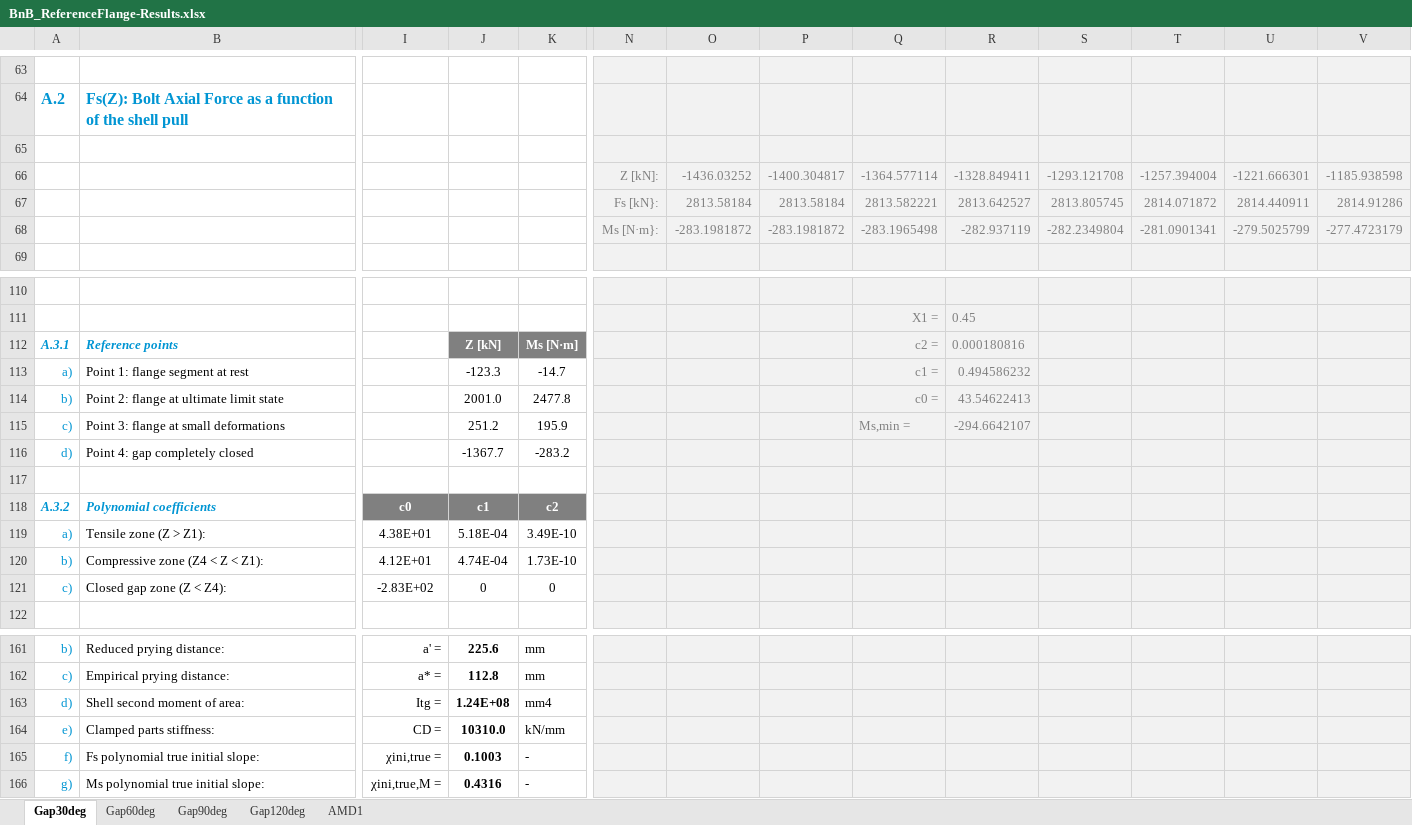
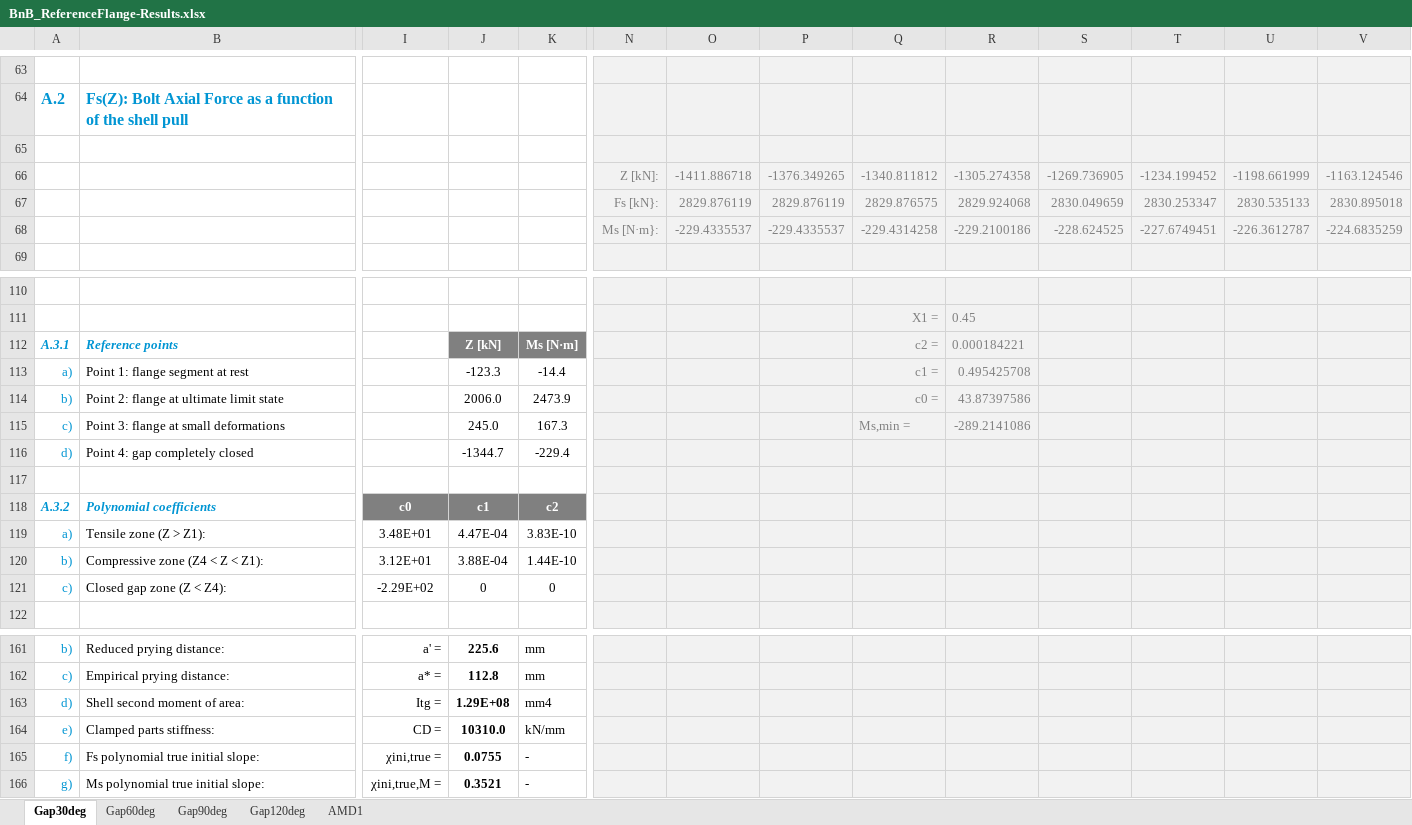
Before and after one commit to kcibv/pyflange, an Excel workbook: validations/flangesegments.PolynomialLFlangeSegment/BnB_ReferenceFlange-Results.xlsx, sheet Gap30deg, drawn as a sheet; only a part is shown, gaps mark what is left out; values as stored, in another font and other column widths than the file's, no borders; charts and pictures and conditional formats not drawn; removed rows and columns are numbered as before the commit, all else as after; rows hold the shown columns only; the diff covers the shown part only; the diff names each change by its address in the sheet, - before the commit and + after, or states it on an @@ line.

```diff
--- a/validations/flangesegments.PolynomialLFlangeSegment/BnB_ReferenceFlange-Results.xlsx (sheet Gap30deg)
+++ b/validations/flangesegments.PolynomialLFlangeSegment/BnB_ReferenceFlange-Results.xlsx (sheet Gap30deg)
-row 66:  |  |  |  |  | Z [kN]: | -1436.03252 | -1400.304817 | -1364.577114 | -1328.849411 | -1293.121708 | -1257.394004 | -1221.666301 | -1185.938598
-row 67:  |  |  |  |  | Fs [kN}: | 2813.58184 | 2813.58184 | 2813.582221 | 2813.642527 | 2813.805745 | 2814.071872 | 2814.440911 | 2814.91286
-row 68:  |  |  |  |  | Ms [N·m}: | -283.1981872 | -283.1981872 | -283.1965498 | -282.937119 | -282.2349804 | -281.0901341 | -279.5025799 | -277.4723179
+row 66:  |  |  |  |  | Z [kN]: | -1411.886718 | -1376.349265 | -1340.811812 | -1305.274358 | -1269.736905 | -1234.199452 | -1198.661999 | -1163.124546
+row 67:  |  |  |  |  | Fs [kN}: | 2829.876119 | 2829.876119 | 2829.876575 | 2829.924068 | 2830.049659 | 2830.253347 | 2830.535133 | 2830.895018
+row 68:  |  |  |  |  | Ms [N·m}: | -229.4335537 | -229.4335537 | -229.4314258 | -229.2100186 | -228.624525 | -227.6749451 | -226.3612787 | -224.6835259
-R112: 0.000180816
+R112: 0.000184221
-K113: -14.7
+K113: -14.4
-R113: 0.494586232
+R113: 0.495425708
-J114: 2001.0
+J114: 2006.0
-K114: 2477.8
+K114: 2473.9
-R114: 43.54622413
+R114: 43.87397586
-J115: 251.2
+J115: 245.0
-K115: 195.9
+K115: 167.3
-R115: -294.6642107
+R115: -289.2141086
-J116: -1367.7
+J116: -1344.7
-K116: -283.2
+K116: -229.4
-I119: 4.38E+01
+I119: 3.48E+01
-J119: 5.18E-04
+J119: 4.47E-04
-K119: 3.49E-10
+K119: 3.83E-10
-I120: 4.12E+01
+I120: 3.12E+01
-J120: 4.74E-04
+J120: 3.88E-04
-K120: 1.73E-10
+K120: 1.44E-10
-I121: -2.83E+02
+I121: -2.29E+02
-J163: 1.24E+08
+J163: 1.29E+08
-J165: 0.1003
+J165: 0.0755
-J166: 0.4316
+J166: 0.3521
```
Also changed, not shown: 20 edited cells elsewhere in this sheet, sheet Gap60deg, sheet Gap90deg, sheet Gap120deg, sheet AMD1, charts or pictures, validations/flangesegments.PolynomialLFlangeSegment/BnB_ReferenceFlange-Results-ShapeFactor-1.2.xlsx, validations/flangesegments.PolynomialLFlangeSegment/BnB_ReferenceFlange-Results-Tilt-1deg.xlsx, 33 other files.
